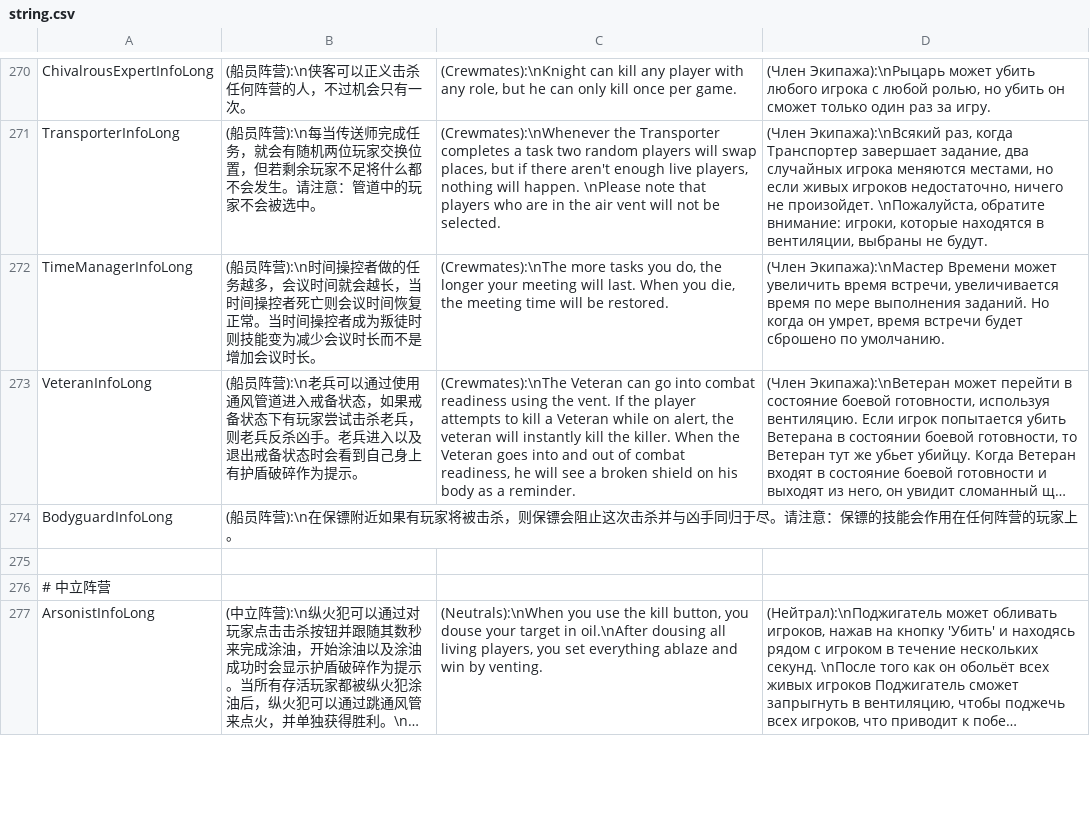
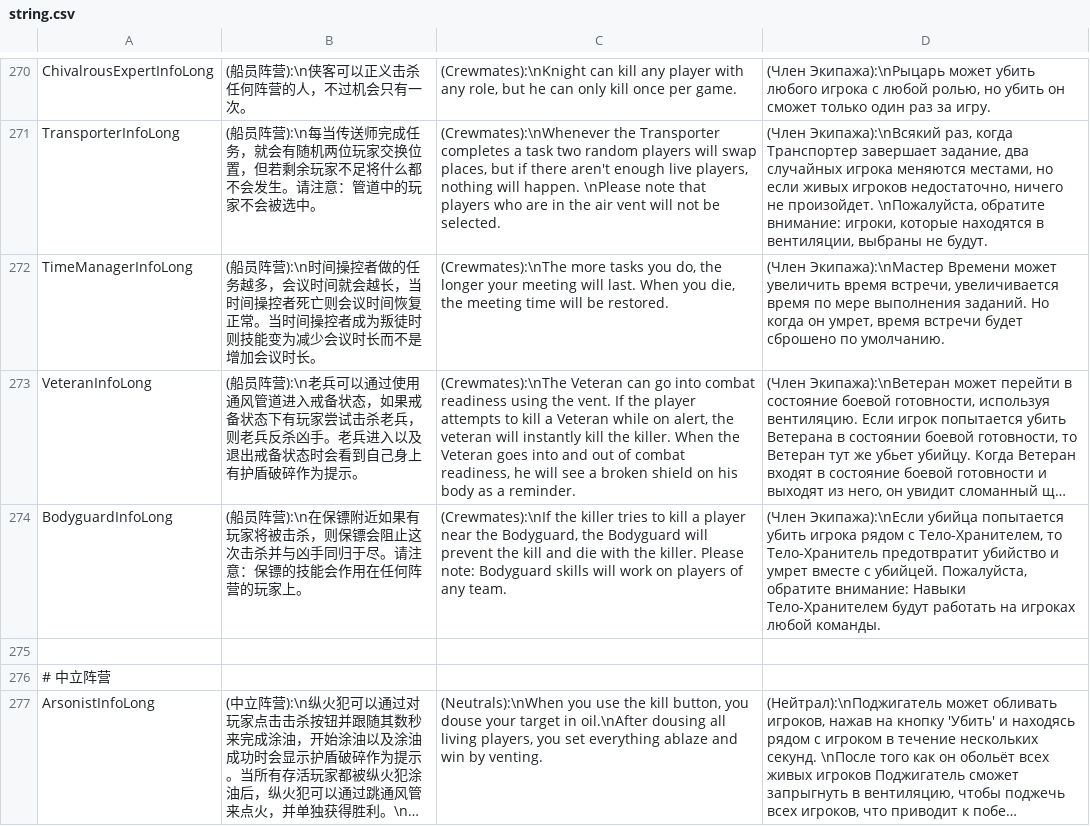
Before and after one commit to tukasa0001/TownOfHost, a CSV file: Resources/string.csv, drawn as a sheet; only a part is shown, gaps mark what is left out; long unchanged cells end in …; the diff covers the shown part only; the diff names each change by its address in the sheet, - before the commit and + after, or states it on an @@ line.

Commit message:
Update csv: Bodyguard &  Pelican

```diff
--- a/Resources/string.csv
+++ b/Resources/string.csv
-C274: (empty)
+C274: (Crewmates):\nIf the killer tries to kill a player near the Bodyguard, the Bodyguard will prevent the kill and die with the killer. Please note: Bodyguard skills will work on players of any team.
-D274: (empty)
+D274: (Член Экипажа):\nЕсли убийца попытается убить игрока рядом с Тело-Хранителем, то Тело-Хранитель предотвратит убийство и умрет вместе с убийцей. Пожалуйста, обратите внимание: Навыки Тело-Хранителем будут работать на игроках любой команды.
```
Also changed, not shown: 20 edited cells elsewhere in this file.
